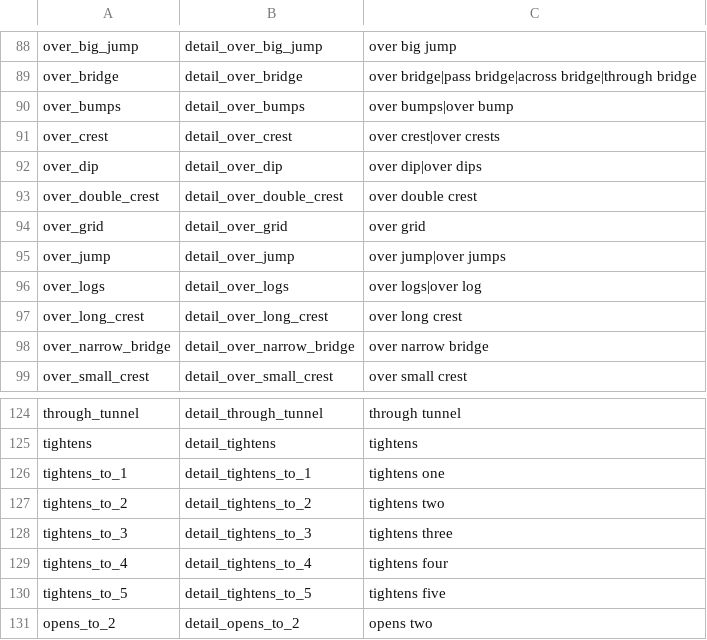
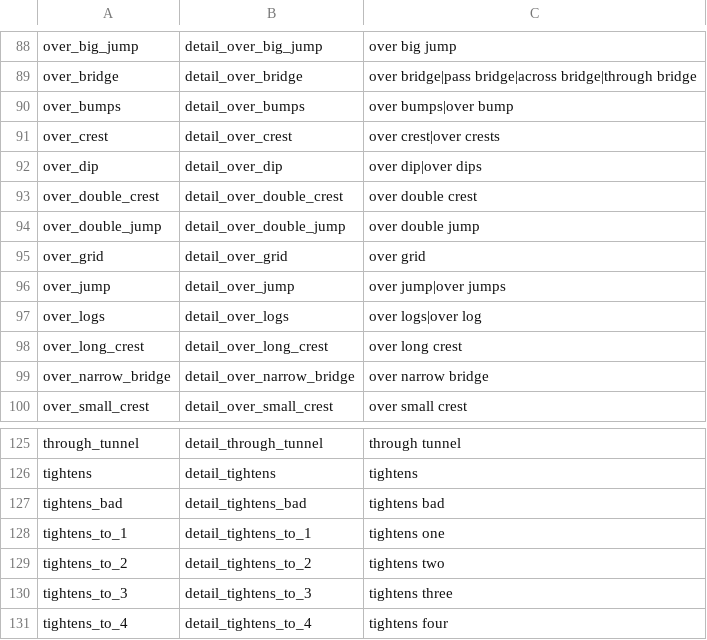
Before and after one commit to strawhatboy/ztmz_pacenote, a CSV file: ZTMZ.PacenoteTool.ScriptEditor/aliases.csv, drawn as a sheet; only a part is shown, gaps mark what is left out; the shorter side is filled out with more unchanged rows.

```diff
--- a/ZTMZ.PacenoteTool.ScriptEditor/aliases.csv
+++ b/ZTMZ.PacenoteTool.ScriptEditor/aliases.csv
@@ -93,2 +93,3 @@ over_dip,detail_over_dip,over dip|over dips
 over_double_crest,detail_over_double_crest,over double crest
+over_double_jump,detail_over_double_jump,over double jump
 over_grid,detail_over_grid,over grid
@@ -125,2 +126,3 @@ through_tunnel,detail_through_tunnel,through tunnel
 tightens,detail_tightens,tightens
+tightens_bad,detail_tightens_bad,tightens bad
 tightens_to_1,detail_tightens_to_1,tightens one
```
Also changed, not shown: ZTMZ.PacenoteTool.ScriptEditor/pacenotes.csv, 7 other files.
